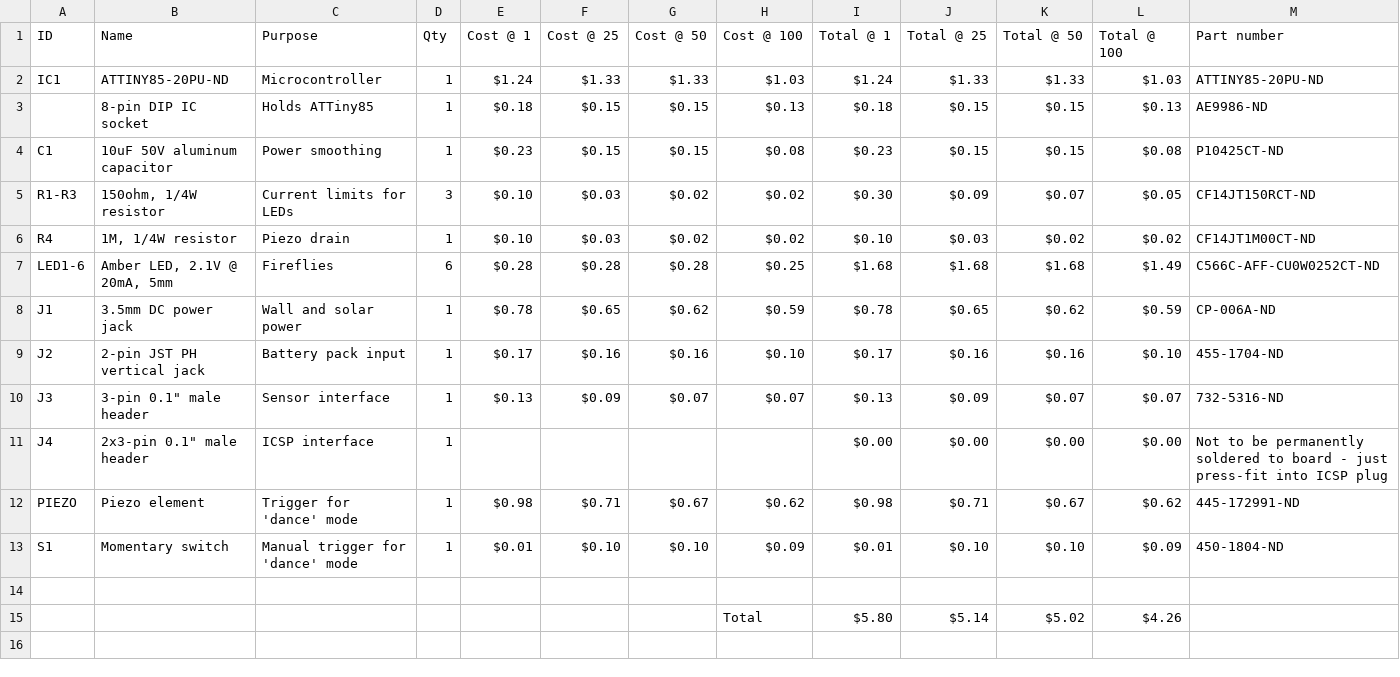
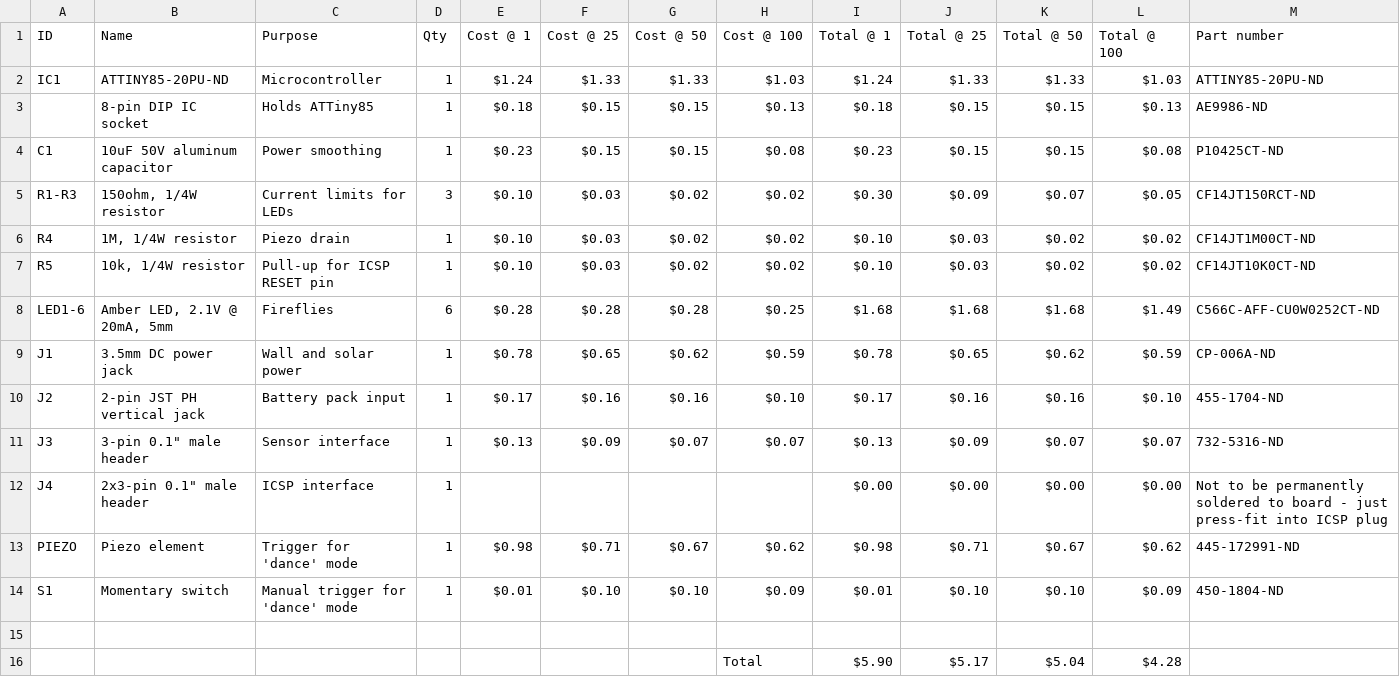
Before and after one commit to jasonwebb/Jar-of-Fireflies, a CSV file: BOM/Jar of Fireflies - BOM.csv, drawn as a sheet; only a part is shown; removed rows and columns are numbered as before the commit, all else as after; rows hold the shown columns only; the diff names each change by its address in the sheet, - before the commit and + after, or states it on an @@ line.

Commit message:
Adding missing part (R5) to BOM

```diff
--- a/BOM/Jar of Fireflies - BOM.csv
+++ b/BOM/Jar of Fireflies - BOM.csv
+row 7: R5 | 10k, 1/4W resistor | Pull-up for ICSP RESET pin | 1 | $0.10 | $0.03 | $0.02 | $0.02 | $0.10 | $0.03 | $0.02 | $0.02 | CF14JT10K0CT-ND
-row 15:  |  |  |  |  |  |  | Total | $5.80 | $5.14 | $5.02 | $4.26
+row 16:  |  |  |  |  |  |  | Total | $5.90 | $5.17 | $5.04 | $4.28
```
